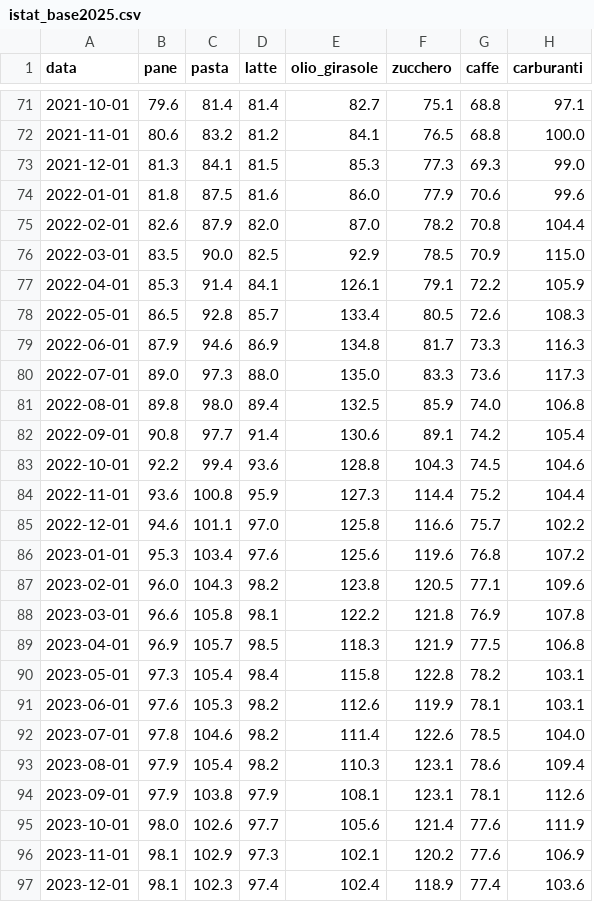
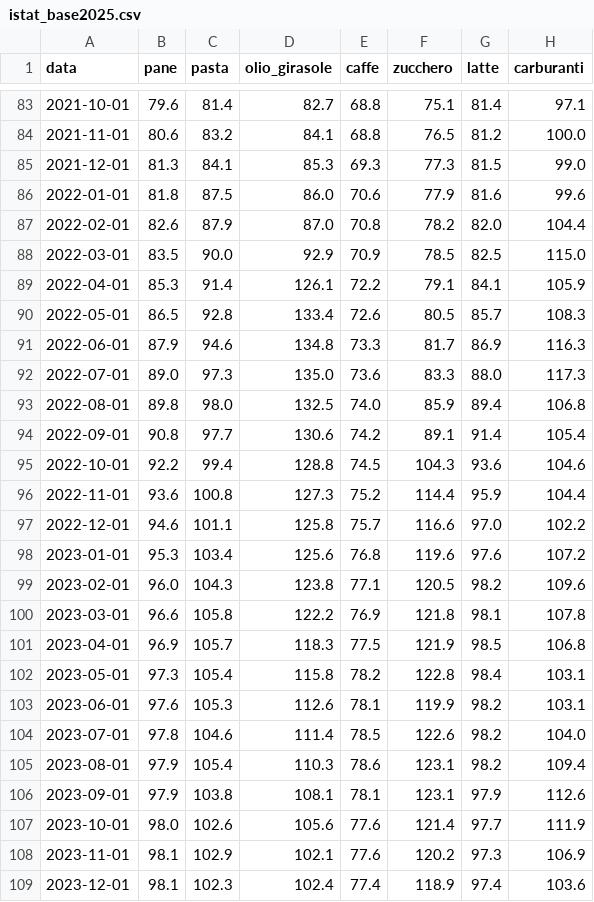
Before and after one commit to emamercadante03-sketch/carrello-crisi-geopolitiche, a CSV file: data_market/processed/istat_base2025.csv, drawn as a sheet; only a part is shown, gaps mark what is left out; removed rows and columns are numbered as before the commit, all else as after; the diff covers the shown part only; the diff names each change by its address in the sheet, - before the commit and + after, or states it on an @@ line.

```diff
--- a/data_market/processed/istat_base2025.csv
+++ b/data_market/processed/istat_base2025.csv
-column D (latte), rows 71-97: 81.4 | 81.2 | 81.5 | 81.6 | 82.0 | 82.5 | 84.1 | 85.7 | 86.9 | 88.0 | 89.4 | 91.4 | 93.6 | 95.9 | 97.0 | 97.6 | 98.2 | 98.1 | 98.5 | 98.4 | 98.2 | 98.2 | 98.2 | 97.9 | 97.7 | 97.3 | 97.4
+column E (caffe), rows 83-109: 68.8 | 68.8 | 69.3 | 70.6 | 70.8 | 70.9 | 72.2 | 72.6 | 73.3 | 73.6 | 74.0 | 74.2 | 74.5 | 75.2 | 75.7 | 76.8 | 77.1 | 76.9 | 77.5 | 78.2 | 78.1 | 78.5 | 78.6 | 78.1 | 77.6 | 77.6 | 77.4
-G1: caffe
+G1: latte
-G83 (latte): 68.8
+G83 (latte): 81.4
-G84 (latte): 68.8
+G84 (latte): 81.2
-G85 (latte): 69.3
+G85 (latte): 81.5
-G86 (latte): 70.6
+G86 (latte): 81.6
-G87 (latte): 70.8
+G87 (latte): 82.0
-G88 (latte): 70.9
+G88 (latte): 82.5
-G89 (latte): 72.2
+G89 (latte): 84.1
-G90 (latte): 72.6
+G90 (latte): 85.7
-G91 (latte): 73.3
+G91 (latte): 86.9
-G92 (latte): 73.6
+G92 (latte): 88.0
-G93 (latte): 74.0
+G93 (latte): 89.4
-G94 (latte): 74.2
+G94 (latte): 91.4
-G95 (latte): 74.5
+G95 (latte): 93.6
-G96 (latte): 75.2
+G96 (latte): 95.9
-G97 (latte): 75.7
+G97 (latte): 97.0
-G98 (latte): 76.8
+G98 (latte): 97.6
-G99 (latte): 77.1
+G99 (latte): 98.2
-G100 (latte): 76.9
+G100 (latte): 98.1
-G101 (latte): 77.5
+G101 (latte): 98.5
-G102 (latte): 78.2
+G102 (latte): 98.4
-G103 (latte): 78.1
+G103 (latte): 98.2
-G104 (latte): 78.5
+G104 (latte): 98.2
-G105 (latte): 78.6
+G105 (latte): 98.2
-G106 (latte): 78.1
+G106 (latte): 97.9
-G107 (latte): 77.6
+G107 (latte): 97.7
-G108 (latte): 77.6
+G108 (latte): 97.3
-G109 (latte): 77.4
+G109 (latte): 97.4
```
Also changed, not shown: 12 added rows and 103 edited cells elsewhere in this file, data_market/processed/bce_eur_usd.csv, data_market/processed/fao_base2025.csv, 6 other files.
